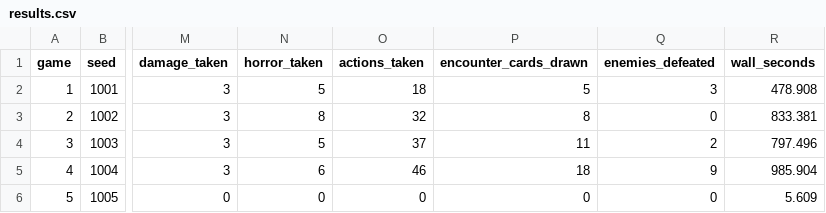
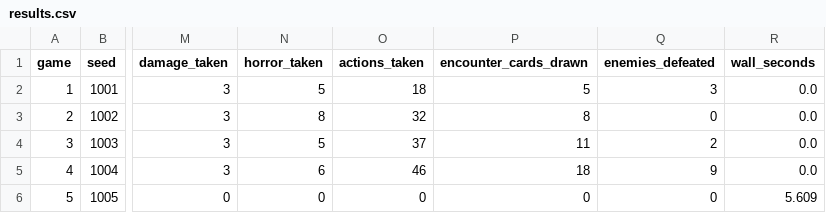
Before and after one commit to alonsofernandezz/ahlcg-evals, a CSV file: bench/gpt55-bughunt/results.csv, drawn as a sheet; only a part is shown, gaps mark what is left out; the diff names each change by its address in the sheet, - before the commit and + after, or states it on an @@ line.

```diff
--- a/bench/gpt55-bughunt/results.csv
+++ b/bench/gpt55-bughunt/results.csv
-R2 (wall_seconds): 478.908
+R2 (wall_seconds): 0.0
-R3 (wall_seconds): 833.381
+R3 (wall_seconds): 0.0
-R4 (wall_seconds): 797.496
+R4 (wall_seconds): 0.0
-R5 (wall_seconds): 985.904
+R5 (wall_seconds): 0.0
```
Also changed, not shown: 14 other files.
